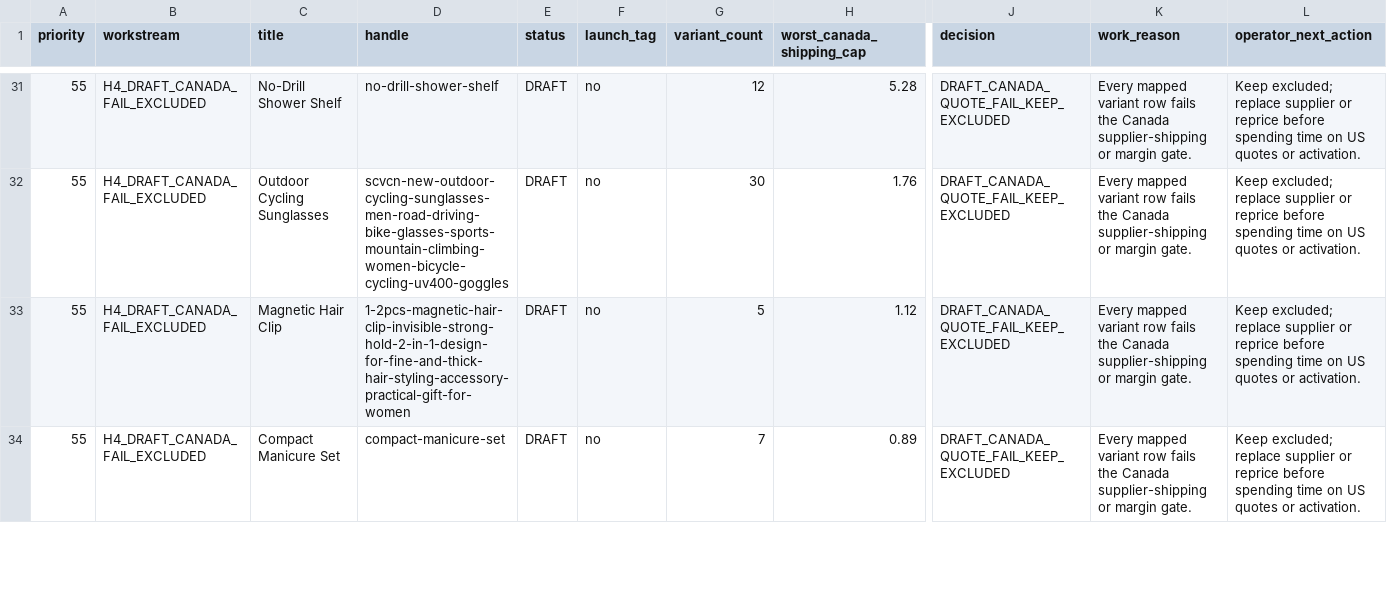
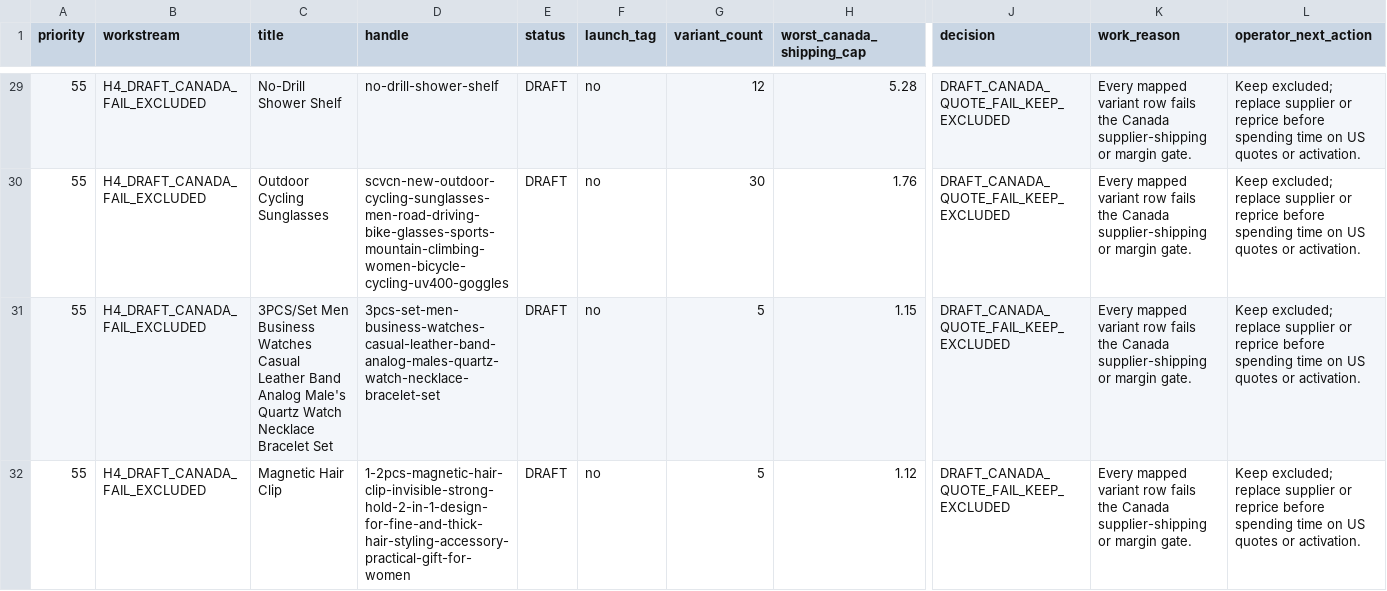
Before and after one commit to dchavez3395/Puchica-hydrogen, a CSV file: docs/storewide-product-workboard-2026-07-26.csv, drawn as a sheet; only a part is shown, gaps mark what is left out; the shorter side is filled out with more unchanged rows; rows hold the shown columns only; the diff covers the shown part only; the diff names each change by its address in the sheet, - before the commit and + after, or states it on an @@ line.

```diff
--- a/docs/storewide-product-workboard-2026-07-26.csv
+++ b/docs/storewide-product-workboard-2026-07-26.csv
+row 31: 55 | H4_DRAFT_CANADA_FAIL_EXCLUDED | 3PCS/Set Men Business Watches Casual Leather Band Analog Male's Quartz Watch Necklace Bracelet Set | 3pcs-set-men-business-watches-casual-leather-band-analog-males-quartz-watch-necklace-bracelet-set | DRAFT | no | 5 | 1.15 | DRAFT_CANADA_QUOTE_FAIL_KEEP_EXCLUDED | Every mapped variant row fails the Canada supplier-shipping or margin gate. | Keep excluded; replace supplier or reprice before spending time on US quotes or activation.
```
Also changed, not shown: 1 added row and 2 removed rows elsewhere in this file, docs/storewide-variant-quote-worksheet-2026-07-26.csv, 2 other files.
